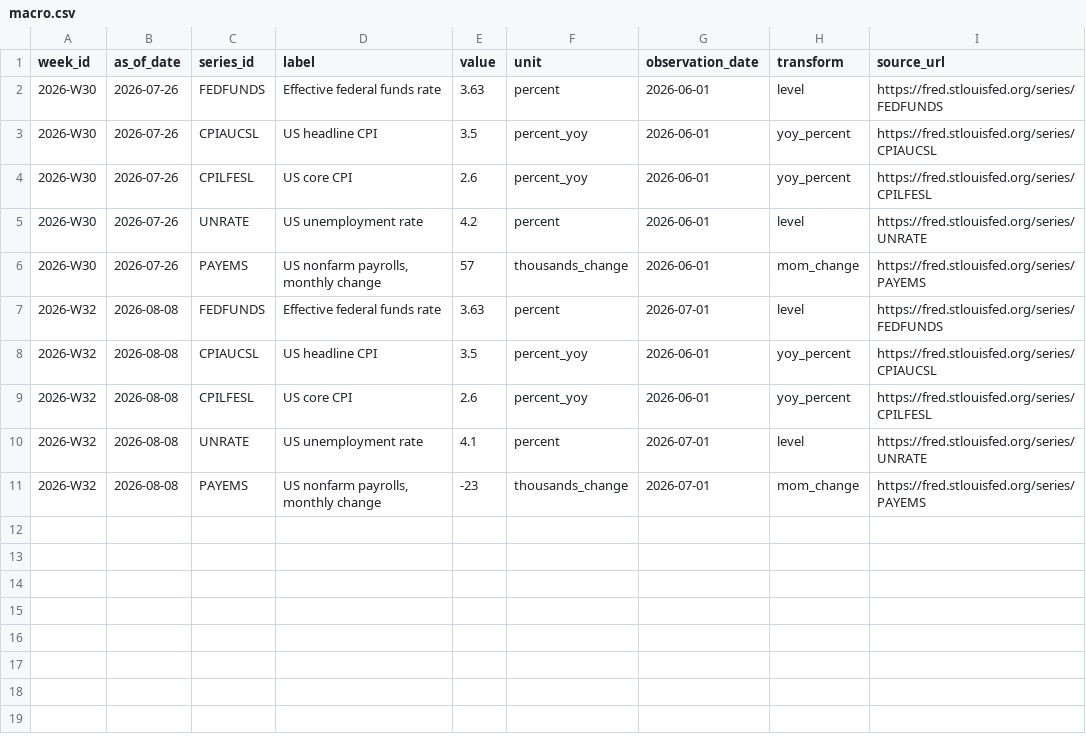
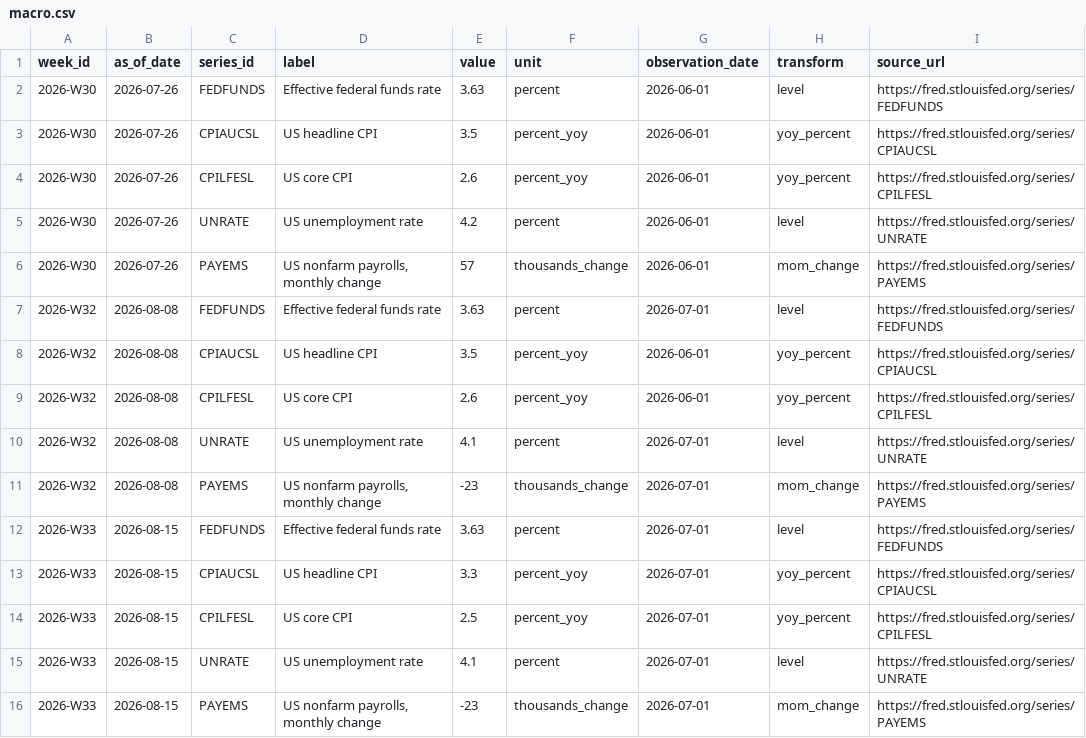
Before and after one commit to air-born-code/investo_master, a CSV file: data/macro.csv, drawn as a sheet.

```diff
--- a/data/macro.csv
+++ b/data/macro.csv
@@ -11 +11,6 @@ week_id,as_of_date,series_id,label,value,unit,observation_date,transform,source_
 2026-W32,2026-08-08,PAYEMS,"US nonfarm payrolls, monthly change",-23,thousands_change,2026-07-01,mom_change,https://fred.stlouisfed.org/series/PAYEMS
+2026-W33,2026-08-15,FEDFUNDS,Effective federal funds rate,3.63,percent,2026-07-01,level,https://fred.stlouisfed.org/series/FEDFUNDS
+2026-W33,2026-08-15,CPIAUCSL,US headline CPI,3.3,percent_yoy,2026-07-01,yoy_percent,https://fred.stlouisfed.org/series/CPIAUCSL
+2026-W33,2026-08-15,CPILFESL,US core CPI,2.5,percent_yoy,2026-07-01,yoy_percent,https://fred.stlouisfed.org/series/CPILFESL
+2026-W33,2026-08-15,UNRATE,US unemployment rate,4.1,percent,2026-07-01,level,https://fred.stlouisfed.org/series/UNRATE
+2026-W33,2026-08-15,PAYEMS,"US nonfarm payrolls, monthly change",-23,thousands_change,2026-07-01,mom_change,https://fred.stlouisfed.org/series/PAYEMS
```
Also changed, not shown: data/agent_traffic.csv, data/ai_profit_pool.csv, 11 other files.
